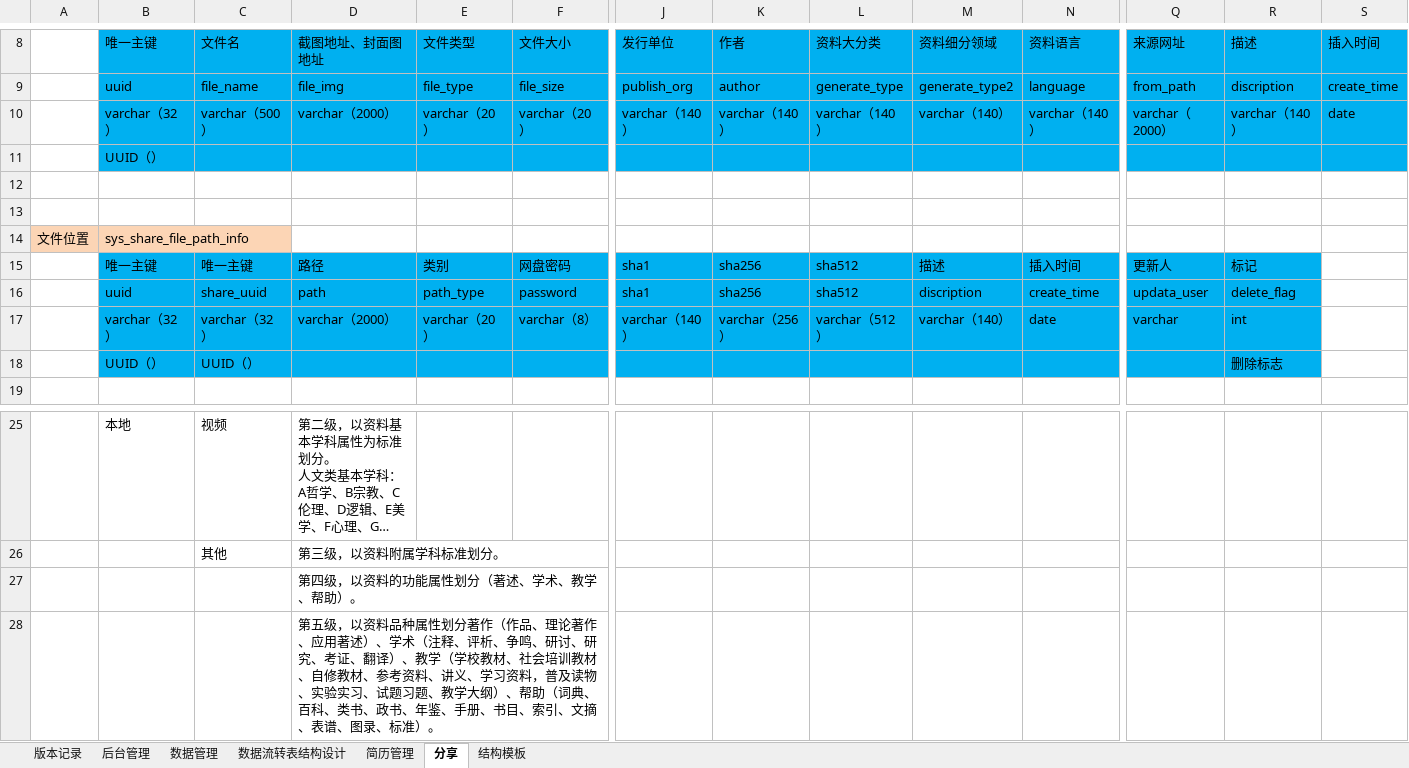
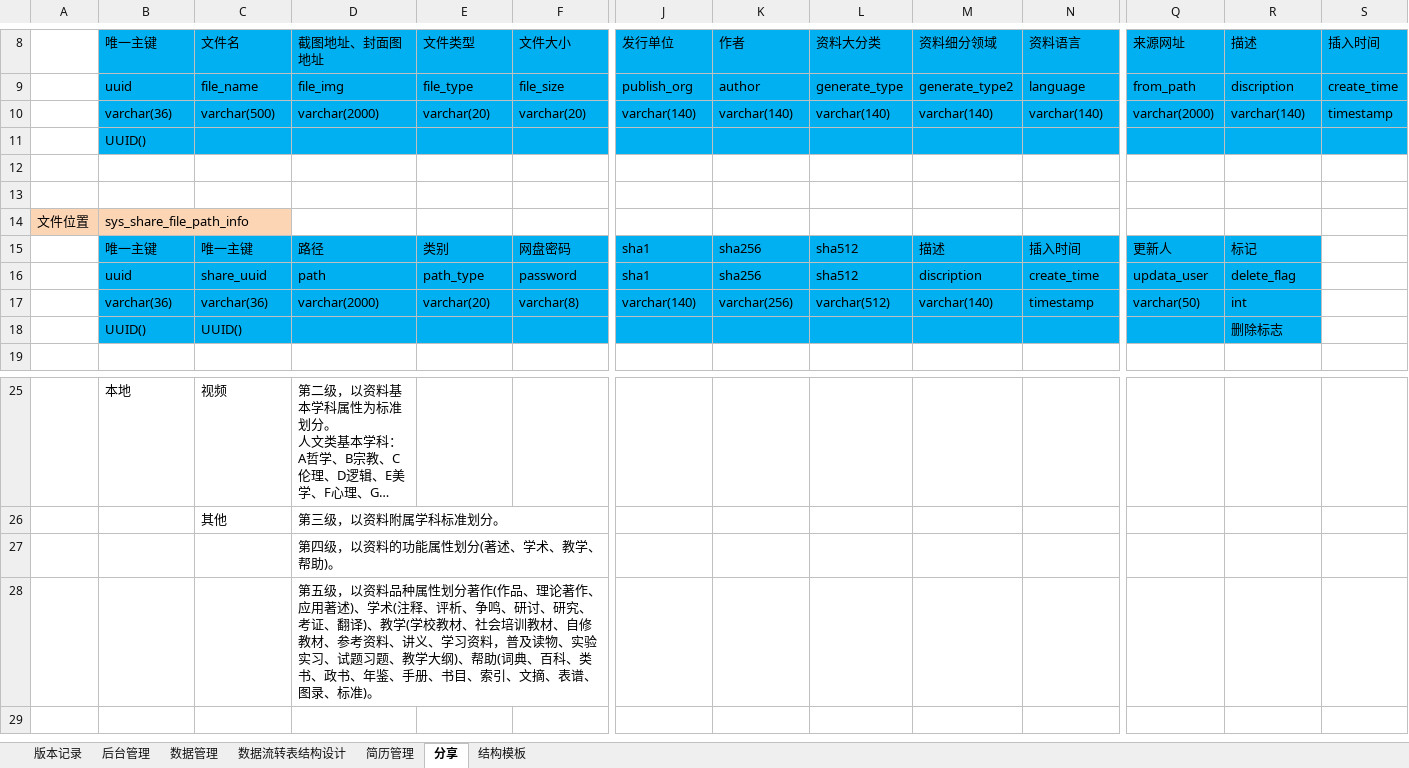
Before and after one commit to 514840279/danyuan-application-cloud, an Excel workbook: design/数据库设计.xlsx, sheet 分享, drawn as a sheet; only a part is shown, gaps mark what is left out; long unchanged cells end in …; values as stored, in another font and other column widths than the file's, no borders; removed rows and columns are numbered as before the commit, all else as after; rows hold the shown columns only; the diff covers the shown part only; the diff names each change by its address in the sheet, - before the commit and + after, or states it on an @@ line.

```diff
--- a/design/数据库设计.xlsx (sheet 分享)
+++ b/design/数据库设计.xlsx (sheet 分享)
-B10: varchar（32）
+B10: varchar(36)
-C10: varchar（500）
+C10: varchar(500)
-D10: varchar（2000）
+D10: varchar(2000)
-E10: varchar（20）
+E10: varchar(20)
-F10: varchar（20）
+F10: varchar(20)
-J10: varchar（140）
+J10: varchar(140)
-K10: varchar（140）
+K10: varchar(140)
-L10: varchar（140）
+L10: varchar(140)
-M10: varchar（140）
+M10: varchar(140)
-N10: varchar（140）
+N10: varchar(140)
-Q10: varchar（2000）
+Q10: varchar(2000)
-R10: varchar（140）
+R10: varchar(140)
-S10: date
+S10: timestamp
-B11: UUID（）
+B11: UUID()
-row 17:  | varchar（32） | varchar（32） | varchar（2000） | varchar（20） | varchar（8） | varchar（140） | varchar（256） | varchar（512） | varchar（140） | date | varchar | int
+row 17:  | varchar(36) | varchar(36) | varchar(2000) | varchar(20) | varchar(8) | varchar(140) | varchar(256) | varchar(512) | varchar(140) | timestamp | varchar(50) | int
-B18: UUID（）
+B18: UUID()
-C18: UUID（）
+C18: UUID()
-D27: 第四级，以资料的功能属性划分（著述、学术、教学、帮助）。
+D27: 第四级，以资料的功能属性划分(著述、学术、教学、帮助)。
-D28: …划分著作（作品、理论著作、应用著述）、学术（注释、评析、争鸣、研讨、研究、考证、翻译）、教学（学校教材、社会培训教材、自修教材、参考资料、讲义、学习资料，普及读物、实验实习、试题习题、教学大纲）、帮助（词典、百科、类书、政书、年鉴、手册、书目、索引、文摘、表谱、图录、标准）。
+D28: …划分著作(作品、理论著作、应用著述)、学术(注释、评析、争鸣、研讨、研究、考证、翻译)、教学(学校教材、社会培训教材、自修教材、参考资料、讲义、学习资料，普及读物、实验实习、试题习题、教学大纲)、帮助(词典、百科、类书、政书、年鉴、手册、书目、索引、文摘、表谱、图录、标准)。
```
Also changed, not shown: 3 edited cells elsewhere in this sheet, sheet 数据管理, sheet 简历管理, sheet 后台管理, sheet 数据流转表结构设计, sheet 结构模板, hidden cells.
